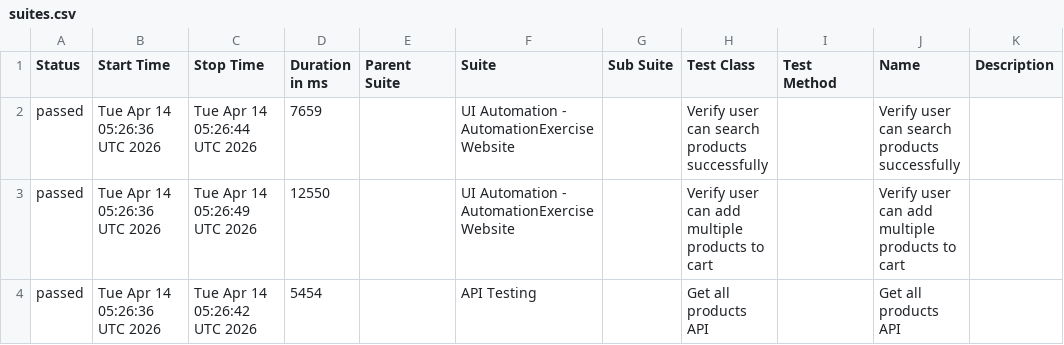
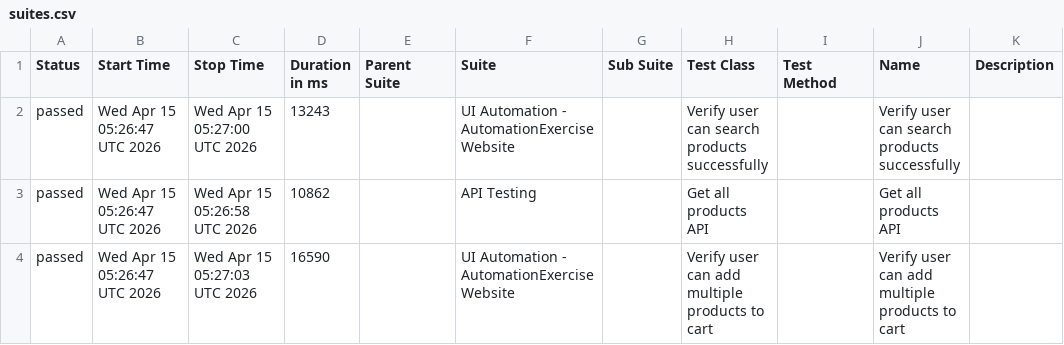
Before and after one commit to arjunonkar/suiapiautomation, a CSV file: data/suites.csv, drawn as a sheet.

```diff
--- a/data/suites.csv
+++ b/data/suites.csv
@@ -1,4 +1,4 @@
 "Status","Start Time","Stop Time","Duration in ms","Parent Suite","Suite","Sub Suite","Test Class","Test Method","Name","Description"
-"passed","Tue Apr 14 05:26:36 UTC 2026","Tue Apr 14 05:26:44 UTC 2026","7659","","UI Automation - AutomationExercise Website","","Verify user can search products successfully","","Verify user can search products successfully",""
-"passed","Tue Apr 14 05:26:36 UTC 2026","Tue Apr 14 05:26:49 UTC 2026","12550","","UI Automation - AutomationExercise Website","","Verify user can add multiple products to cart","","Verify user can add multiple products to cart",""
-"passed","Tue Apr 14 05:26:36 UTC 2026","Tue Apr 14 05:26:42 UTC 2026","5454","","API Testing","","Get all products API","","Get all products API",""
+"passed","Wed Apr 15 05:26:47 UTC 2026","Wed Apr 15 05:27:00 UTC 2026","13243","","UI Automation - AutomationExercise Website","","Verify user can search products successfully","","Verify user can search products successfully",""
+"passed","Wed Apr 15 05:26:47 UTC 2026","Wed Apr 15 05:26:58 UTC 2026","10862","","API Testing","","Get all products API","","Get all products API",""
+"passed","Wed Apr 15 05:26:47 UTC 2026","Wed Apr 15 05:27:03 UTC 2026","16590","","UI Automation - AutomationExercise Website","","Verify user can add multiple products to cart","","Verify user can add multiple products to cart",""
```
Also changed, not shown: 21 other files.
